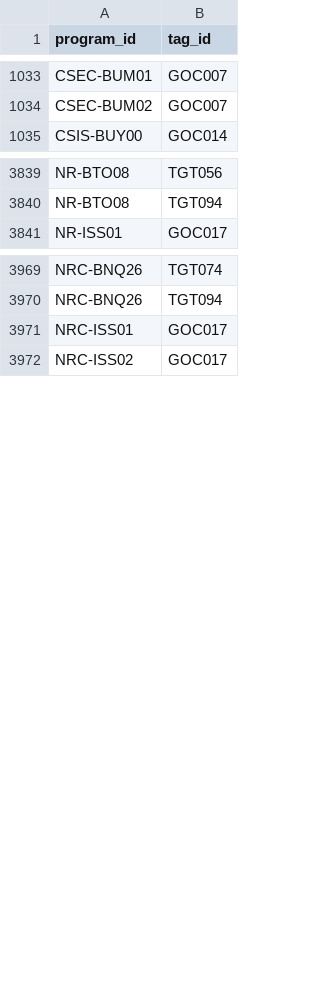
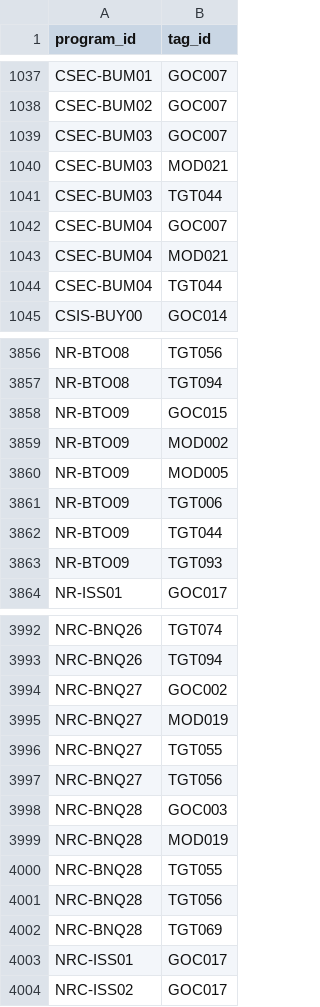
Before and after one commit to TBS-EACPD/infobase, a CSV file: data/tags_to_programs.csv, drawn as a sheet; only a part is shown, gaps mark what is left out; the diff covers the shown part only.

```diff
--- a/data/tags_to_programs.csv
+++ b/data/tags_to_programs.csv
@@ -1034,2 +1038,8 @@
 "CSEC-BUM02","GOC007"
+"CSEC-BUM03","GOC007"
+"CSEC-BUM03","MOD021"
+"CSEC-BUM03","TGT044"
+"CSEC-BUM04","GOC007"
+"CSEC-BUM04","MOD021"
+"CSEC-BUM04","TGT044"
 "CSIS-BUY00","GOC014"
@@ -3840,2 +3857,8 @@
 "NR-BTO08","TGT094"
+"NR-BTO09","GOC015"
+"NR-BTO09","MOD002"
+"NR-BTO09","MOD005"
+"NR-BTO09","TGT006"
+"NR-BTO09","TGT044"
+"NR-BTO09","TGT093"
 "NR-ISS01","GOC017"
@@ -3970,2 +3993,11 @@
 "NRC-BNQ26","TGT094"
+"NRC-BNQ27","GOC002"
+"NRC-BNQ27","MOD019"
+"NRC-BNQ27","TGT055"
+"NRC-BNQ27","TGT056"
+"NRC-BNQ28","GOC003"
+"NRC-BNQ28","MOD019"
+"NRC-BNQ28","TGT055"
+"NRC-BNQ28","TGT056"
+"NRC-BNQ28","TGT069"
 "NRC-ISS01","GOC017"
```
Also changed, not shown: 14 added rows and 3 edited cells elsewhere in this file, data/crso.csv, data/crso_fr.csv, 11 other files.
